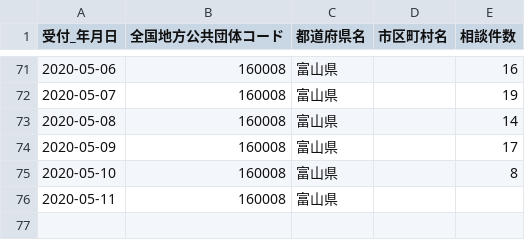
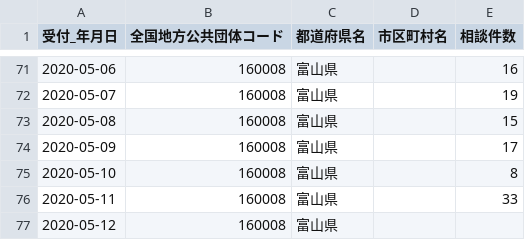
Before and after one commit to imabari/toyama-covid19, a CSV file: 160001_toyama_covid19_hot_line.csv, drawn as a sheet; only a part is shown, gaps mark what is left out.

```diff
--- a/160001_toyama_covid19_hot_line.csv
+++ b/160001_toyama_covid19_hot_line.csv
@@ -72,5 +72,6 @@
 2020-05-07,160008,富山県,,19
-2020-05-08,160008,富山県,,14
+2020-05-08,160008,富山県,,15
 2020-05-09,160008,富山県,,17
 2020-05-10,160008,富山県,,8
-2020-05-11,160008,富山県,,
+2020-05-11,160008,富山県,,33
+2020-05-12,160008,富山県,,
```
Also changed, not shown: 160001_toyama_covid19_call_center.csv, 160001_toyama_covid19_confirm_negative.csv, 4 other files.
